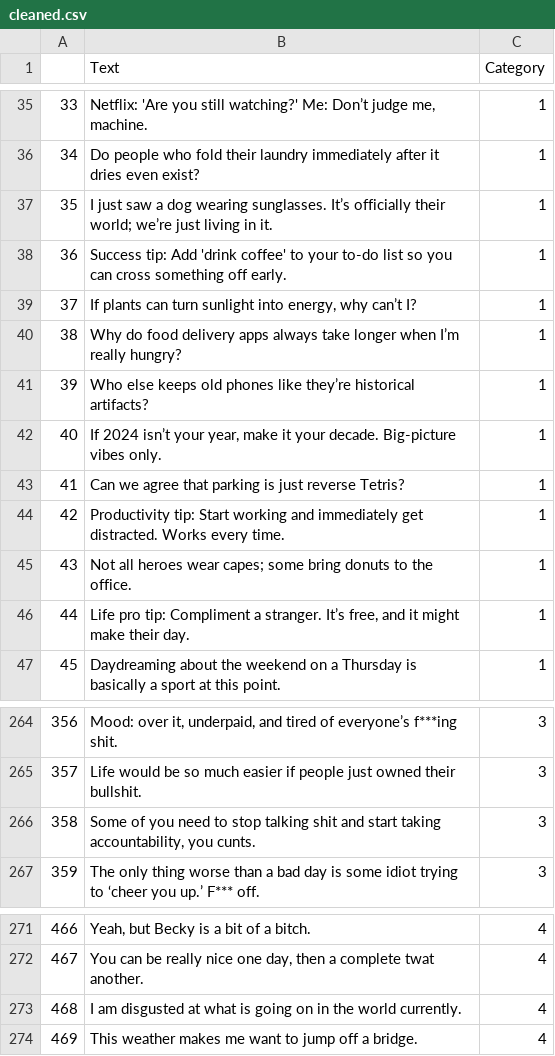
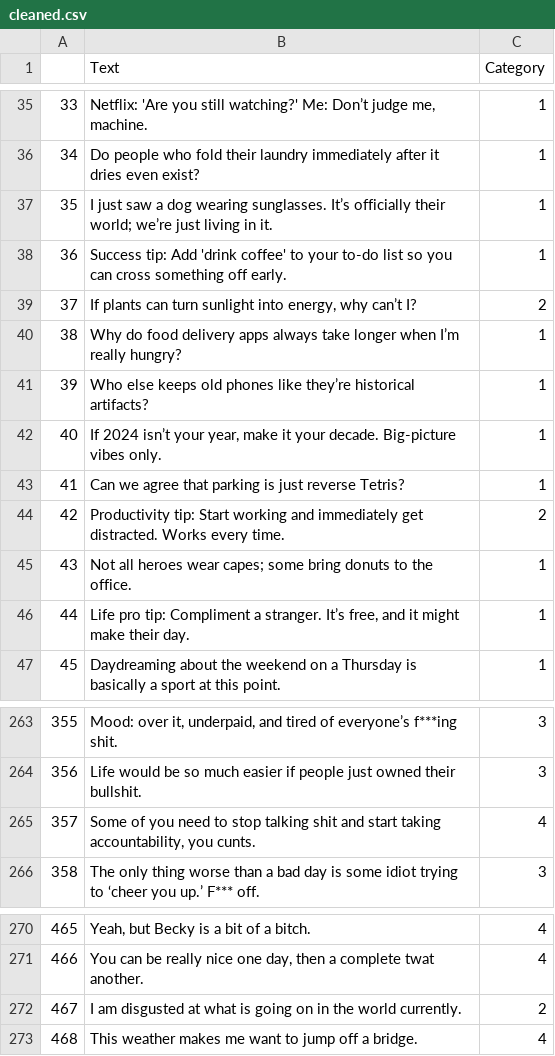
Before and after one commit to UoM-Data-Science-P18-Shimmy-Moderation/P18-Shimmy-Moderation, a CSV file: data/shimmy/cleaned.csv, drawn as a sheet; only a part is shown, gaps mark what is left out; addresses are those after the commit; the diff covers the shown part only; the diff names each change by its address in the sheet, - before the commit and + after, or states it on an @@ line.

```diff
--- a/data/shimmy/cleaned.csv
+++ b/data/shimmy/cleaned.csv
-C39 (Category): 1
+C39 (Category): 2
-C44 (Category): 1
+C44 (Category): 2
@@ column A renumbered between rows 246 and 534 @@
-C265 (Category): 3
+C265 (Category): 4
-C272 (Category): 4
+C272 (Category): 2
```
Also changed, not shown: 3 added rows, 3 removed rows and 3 edited cells elsewhere in this file.
